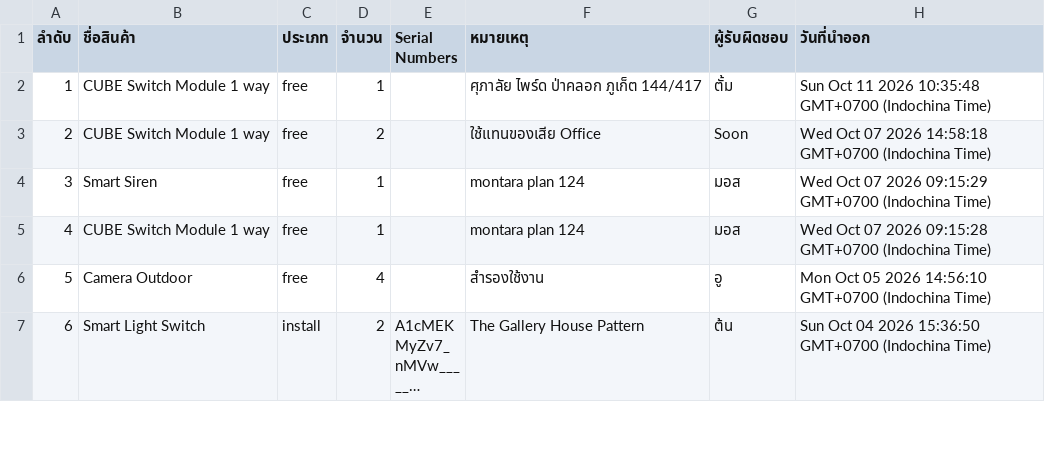
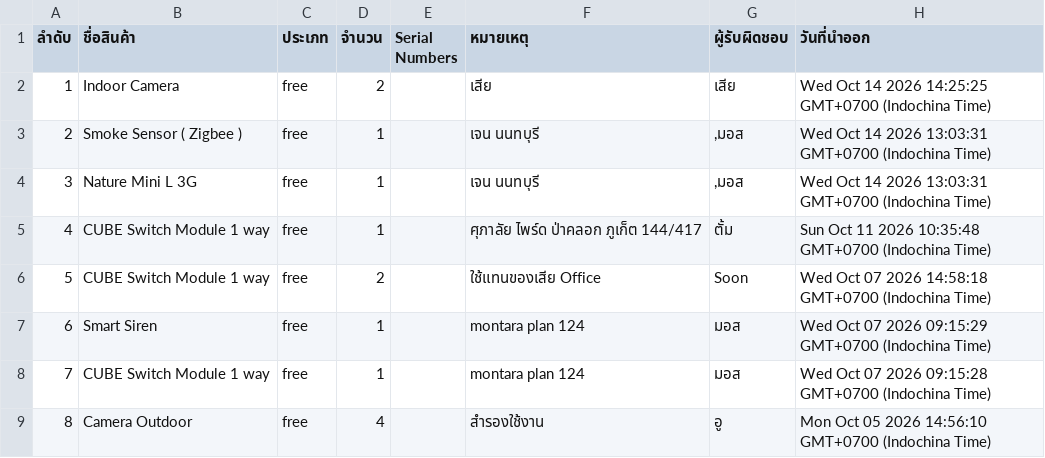
Before and after one commit to SurapatMut/service-warehouse, a CSV file: exports/history_export_out.csv, drawn as a sheet; only a part is shown; the shorter side is filled out with more unchanged rows; long unchanged cells end in …; addresses are those after the commit; the diff names each change by its address in the sheet, - before the commit and + after, or states it on an @@ line.

```diff
--- a/exports/history_export_out.csv
+++ b/exports/history_export_out.csv
+row 2: 1 | Indoor Camera | free | 2 |  | เสีย | เสีย | Wed Oct 14 2026 14:25:25 GMT+0700 (Indochina Time)
+row 3: 2 | Smoke Sensor ( Zigbee ) | free | 1 |  | เจน นนทบุรี | ,มอส | Wed Oct 14 2026 13:03:31 GMT+0700 (Indochina Time)
+row 4: 3 | Nature Mini L 3G | free | 1 |  | เจน นนทบุรี | ,มอส | Wed Oct 14 2026 13:03:31 GMT+0700 (Indochina Time)
@@ column A (ลำดับ) renumbered from row 5 down @@
```
Also changed, not shown: exports/history_export_in.csv.
